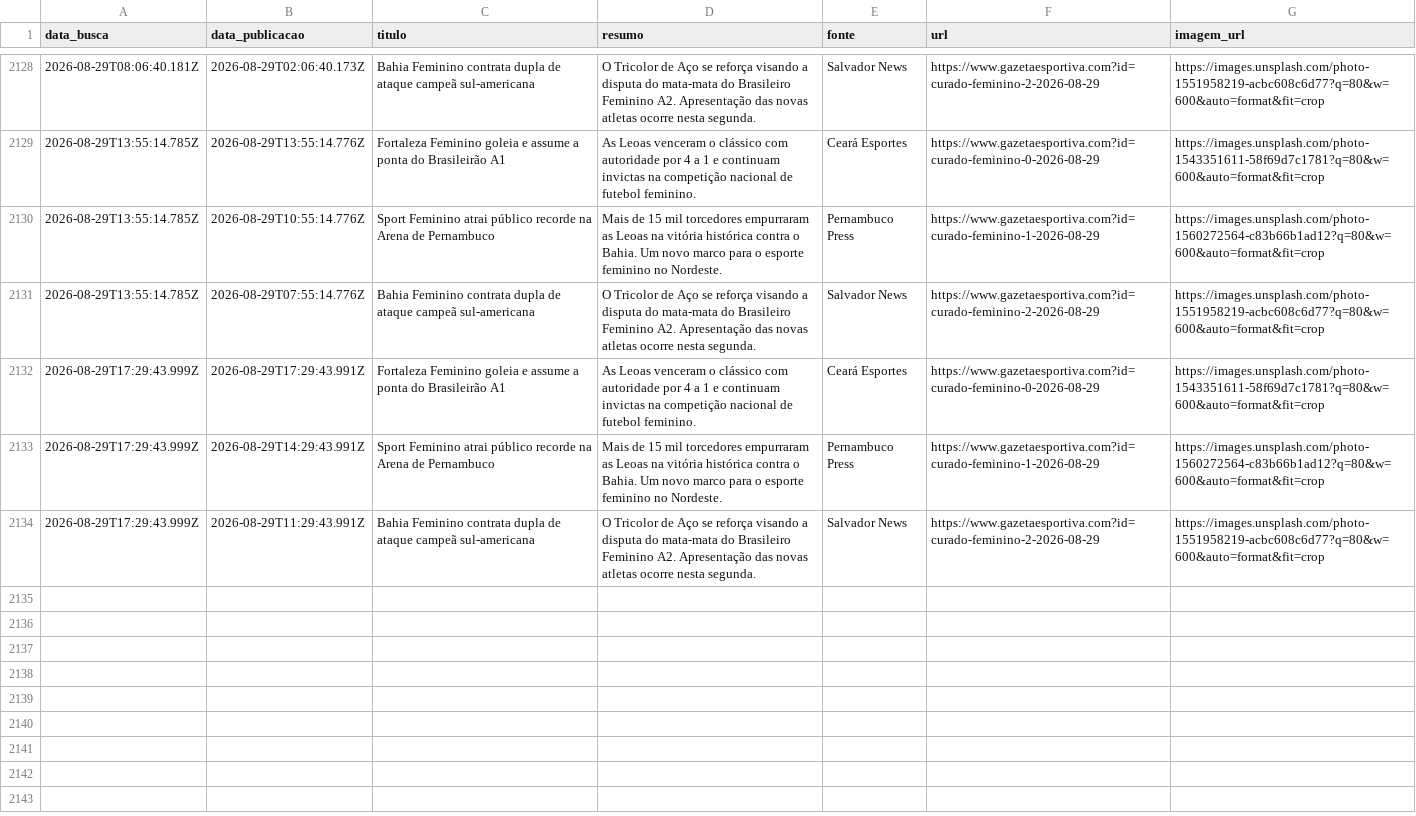
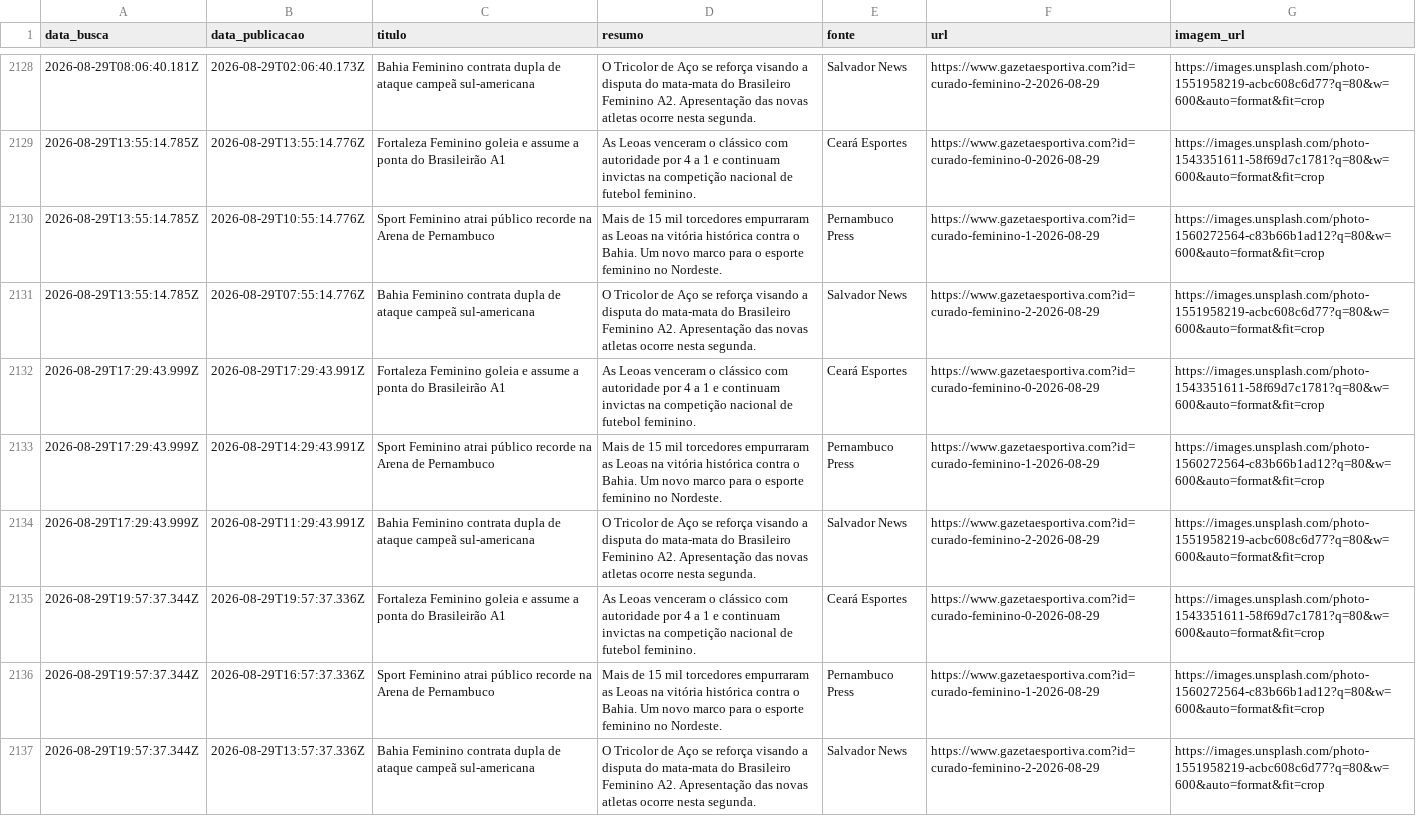
Before and after one commit to yuriluna85/boleragem-nordestina, a CSV file: DATA/2026/08/feminino/feminino.csv, drawn as a sheet; only a part is shown, gaps mark what is left out; the diff names each change by its address in the sheet, - before the commit and + after, or states it on an @@ line.

Commit message:
editorial: curadoria diária de notícias futebolísticas do Nordeste [skip ci]

```diff
--- a/DATA/2026/08/feminino/feminino.csv
+++ b/DATA/2026/08/feminino/feminino.csv
+row 2135: 2026-08-29T19:57:37.344Z | 2026-08-29T19:57:37.336Z | Fortaleza Feminino goleia e assume a ponta do Brasileirão A1 | As Leoas venceram o clássico com autoridade por 4 a 1 e continuam invictas na competição nacional de futebol feminino. | Ceará Esportes | https://www.gazetaesportiva.com?id=curado-feminino-0-2026-08-29 | https://images.unsplash.com/photo-1543351611-58f69d7c1781?q=80&w=600&auto=format&fit=crop
+row 2136: 2026-08-29T19:57:37.344Z | 2026-08-29T16:57:37.336Z | Sport Feminino atrai público recorde na Arena de Pernambuco | Mais de 15 mil torcedores empurraram as Leoas na vitória histórica contra o Bahia. Um novo marco para o esporte feminino no Nordeste. | Pernambuco Press | https://www.gazetaesportiva.com?id=curado-feminino-1-2026-08-29 | https://images.unsplash.com/photo-1560272564-c83b66b1ad12?q=80&w=600&auto=format&fit=crop
+row 2137: 2026-08-29T19:57:37.344Z | 2026-08-29T13:57:37.336Z | Bahia Feminino contrata dupla de ataque campeã sul-americana | O Tricolor de Aço se reforça visando a disputa do mata-mata do Brasileiro Feminino A2. Apresentação das novas atletas ocorre nesta segunda. | Salvador News | https://www.gazetaesportiva.com?id=curado-feminino-2-2026-08-29 | https://images.unsplash.com/photo-1551958219-acbc608c6d77?q=80&w=600&auto=format&fit=crop
```
Also changed, not shown: 5 other files.
